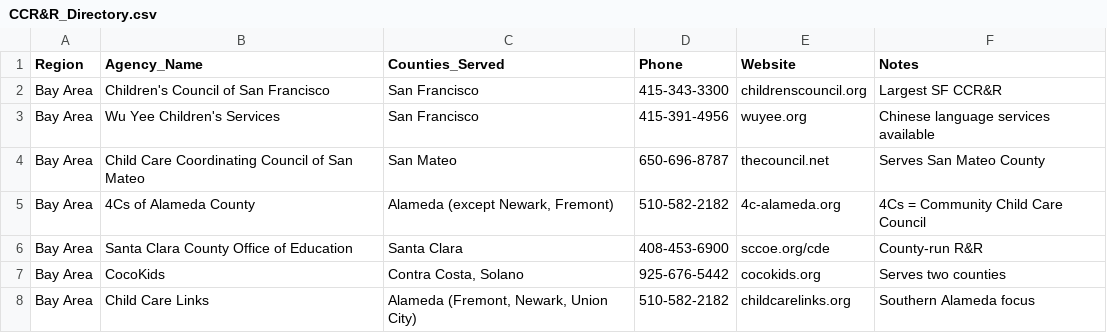
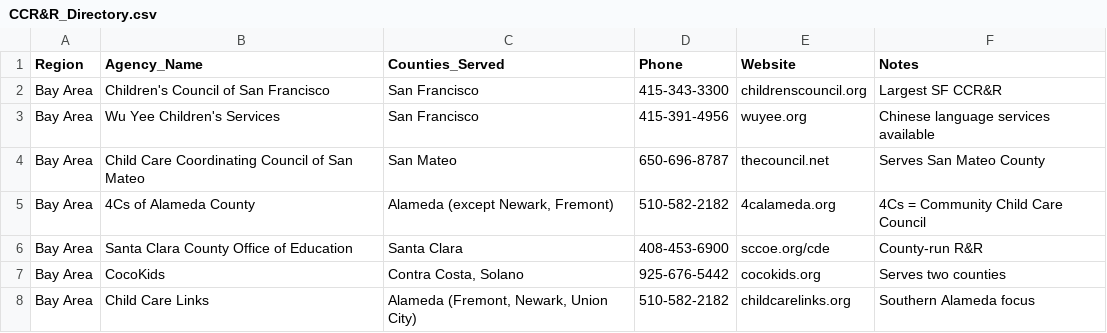
Before and after one commit to vanderoffice/CA-AIDev, a CSV file: kiddobot/ChildCareAssessment/02_Provider_Search/CCR&R_Directory.csv, drawn as a sheet; only a part is shown.

```diff
--- a/kiddobot/ChildCareAssessment/02_Provider_Search/CCR&R_Directory.csv
+++ b/kiddobot/ChildCareAssessment/02_Provider_Search/CCR&R_Directory.csv
@@ -4,3 +4,3 @@ Bay Area,Wu Yee Children's Services,San Francisco,415-391-4956,wuyee.org,Chinese
 Bay Area,Child Care Coordinating Council of San Mateo,San Mateo,650-696-8787,thecouncil.net,Serves San Mateo County
-Bay Area,4Cs of Alameda County,"Alameda (except Newark, Fremont)",510-582-2182,4c-alameda.org,4Cs = Community Child Care Council
+Bay Area,4Cs of Alameda County,"Alameda (except Newark, Fremont)",510-582-2182,4calameda.org,4Cs = Community Child Care Council
 Bay Area,Santa Clara County Office of Education,Santa Clara,408-453-6900,sccoe.org/cde,County-run R&R
```
Also changed, not shown: kiddobot/ChildCareAssessment/01_Subsidies/Alternative_Payment_Programs/APP_Directory.csv, kiddobot/ChildCareAssessment/08_URL_Database/agency_urls.csv, 14 other files.
